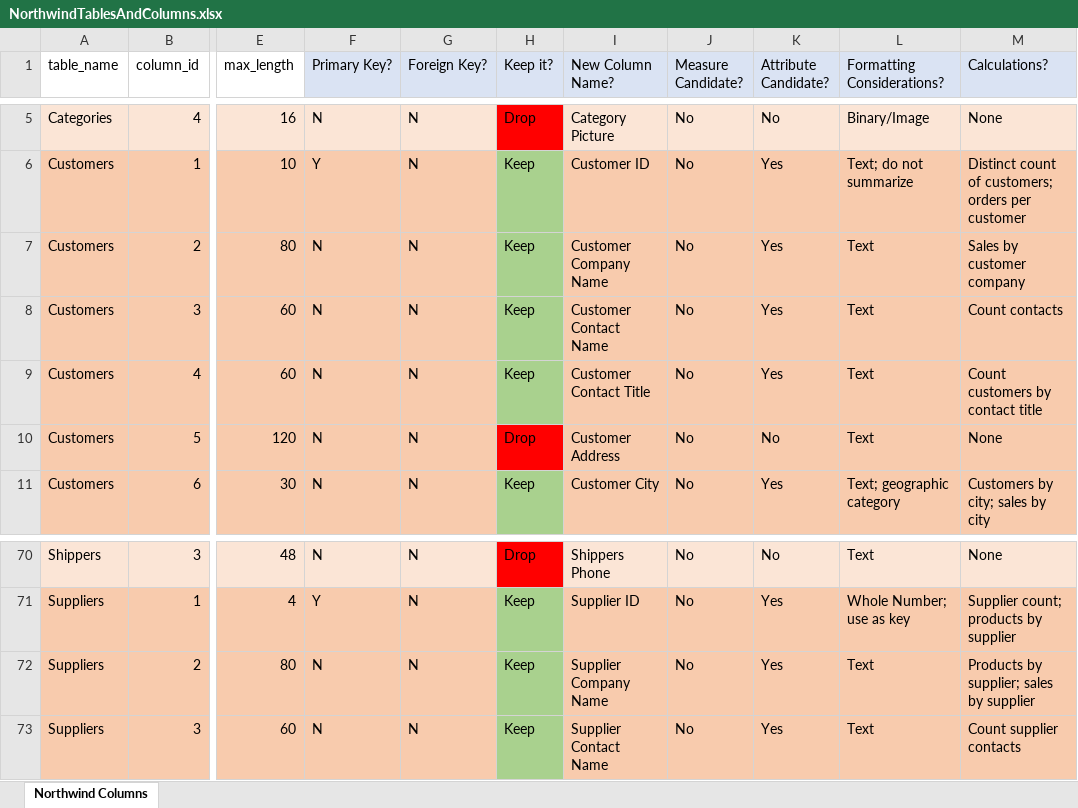
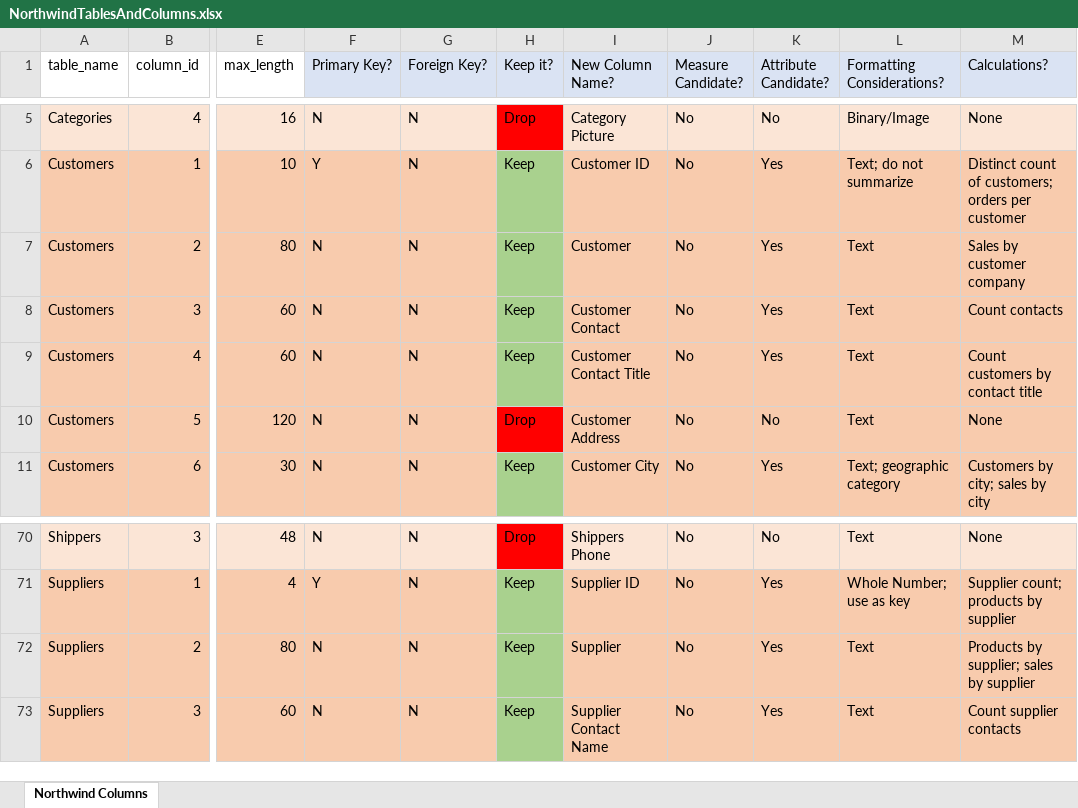
Before and after one commit to namimo06-oss/data-analytics, an Excel workbook: week-09/NorthwindTablesAndColumns.xlsx, sheet Northwind Columns, drawn as a sheet; only a part is shown, gaps mark what is left out; values as stored, in another font and other column widths than the file's, no borders; the diff names each change by its address in the sheet, - before the commit and + after, or states it on an @@ line.

```diff
--- a/week-09/NorthwindTablesAndColumns.xlsx (sheet Northwind Columns)
+++ b/week-09/NorthwindTablesAndColumns.xlsx (sheet Northwind Columns)
-I7 (New Column Name?): Customer Company Name
+I7 (New Column Name?): Customer
-I8 (New Column Name?): Customer Contact Name
+I8 (New Column Name?): Customer Contact
-I72 (New Column Name?): Supplier Company Name
+I72 (New Column Name?): Supplier
```
Also changed, not shown: 8 other files.
